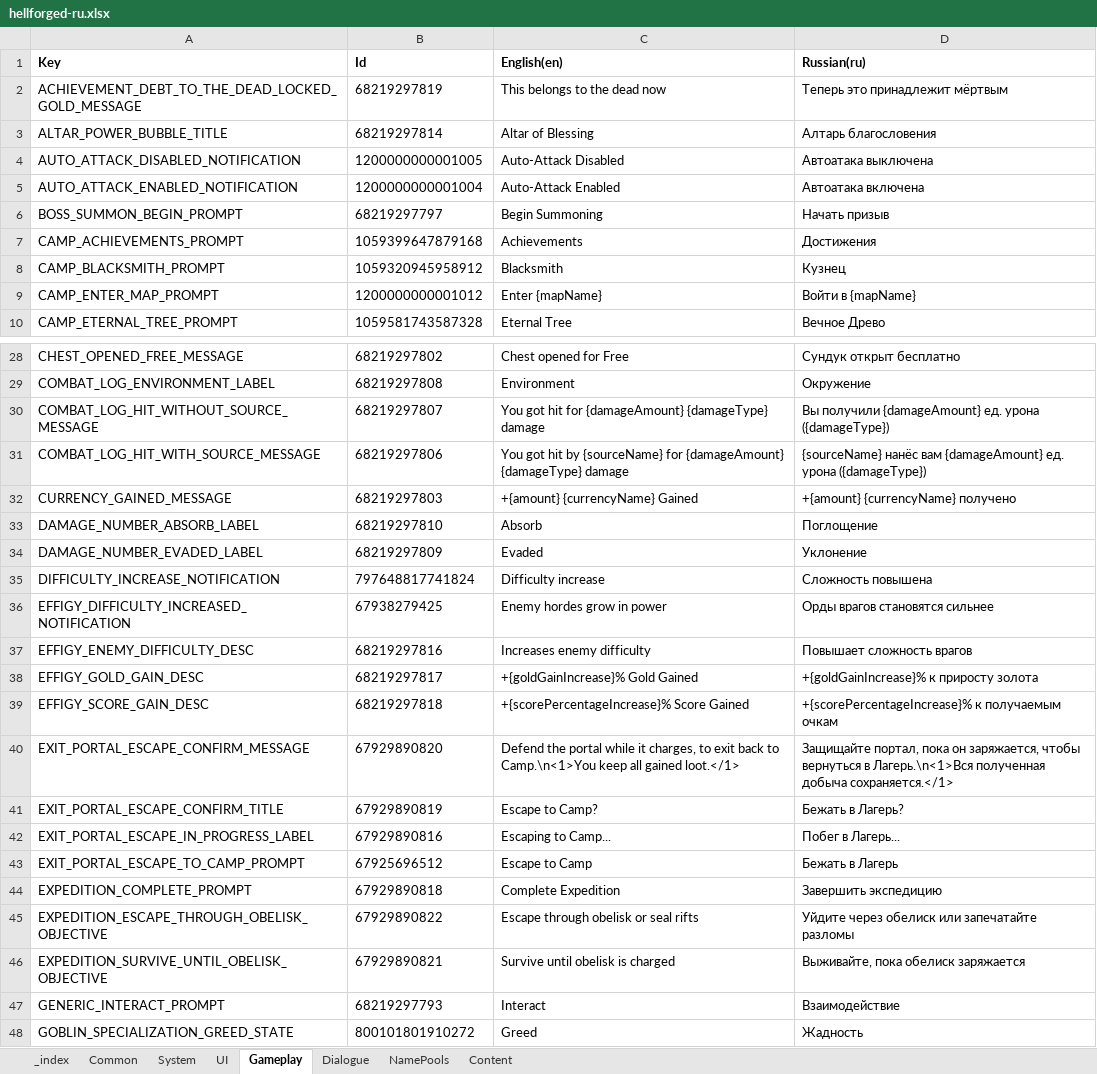
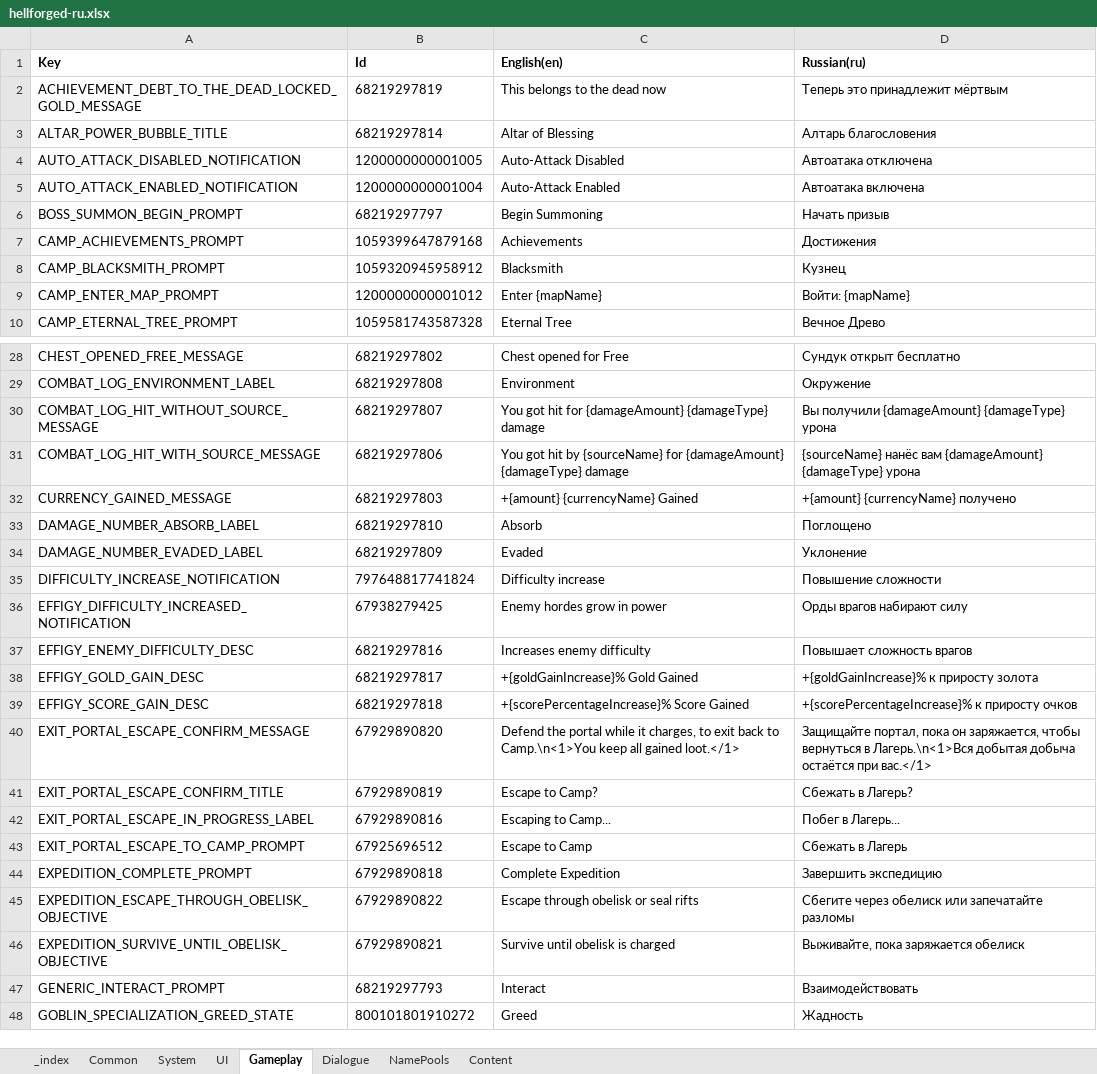
Before and after one commit to nikitaCodeSave/Hellforged-localization-russia, an Excel workbook: xlsx/hellforged-ru.xlsx, sheet Gameplay, drawn as a sheet; only a part is shown, gaps mark what is left out; values as stored, in another font and other column widths than the file's, no borders; the diff covers the shown part only; the diff names each change by its address in the sheet, - before the commit and + after, or states it on an @@ line.

```diff
--- a/xlsx/hellforged-ru.xlsx (sheet Gameplay)
+++ b/xlsx/hellforged-ru.xlsx (sheet Gameplay)
-D4 (Russian(ru)): Автоатака выключена
+D4 (Russian(ru)): Автоатака отключена
-D9 (Russian(ru)): Войти в {mapName}
+D9 (Russian(ru)): Войти: {mapName}
-D30 (Russian(ru)): …получили {damageAmount} ед. урона ({damageType})
+D30 (Russian(ru)): …получили {damageAmount} {damageType} урона
-D31 (Russian(ru)): …вам {damageAmount} ед. урона ({damageType})
+D31 (Russian(ru)): …вам {damageAmount} {damageType} урона
-D33 (Russian(ru)): Поглощение
+D33 (Russian(ru)): Поглощено
-D35 (Russian(ru)): Сложность повышена
+D35 (Russian(ru)): Повышение сложности
-D36 (Russian(ru)): Орды врагов становятся сильнее
+D36 (Russian(ru)): Орды врагов набирают силу
-D39 (Russian(ru)): +{scorePercentageIncrease}% к получаемым очкам
+D39 (Russian(ru)): +{scorePercentageIncrease}% к приросту очков
-D40 (Russian(ru)): …в Лагерь.\n<1>Вся полученная добыча сохраняется.</1>
+D40 (Russian(ru)): …в Лагерь.\n<1>Вся добытая добыча остаётся при вас.</1>
-D41 (Russian(ru)): Бежать в Лагерь?
+D41 (Russian(ru)): Сбежать в Лагерь?
-D43 (Russian(ru)): Бежать в Лагерь
+D43 (Russian(ru)): Сбежать в Лагерь
-D45 (Russian(ru)): Уйдите через обелиск или запечатайте разломы
+D45 (Russian(ru)): Сбегите через обелиск или запечатайте разломы
-D46 (Russian(ru)): Выживайте, пока обелиск заряжается
+D46 (Russian(ru)): Выживайте, пока заряжается обелиск
-D47 (Russian(ru)): Взаимодействие
+D47 (Russian(ru)): Взаимодействовать
```
Also changed, not shown: 16 edited cells elsewhere in this sheet, sheet Content, sheet NamePools, sheet UI, sheet Dialogue, sheet System, sheet Common, 12 other files.
